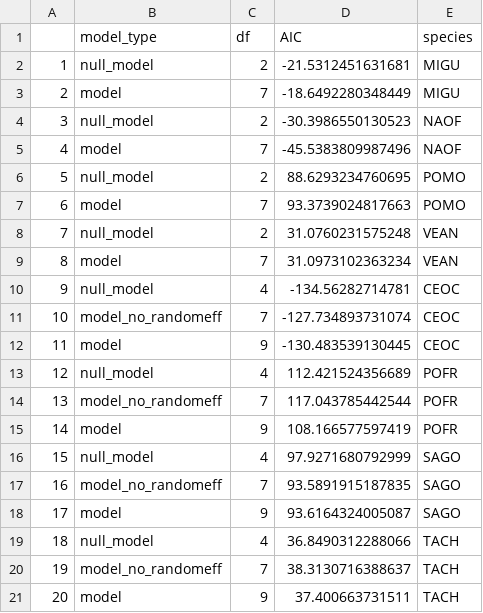
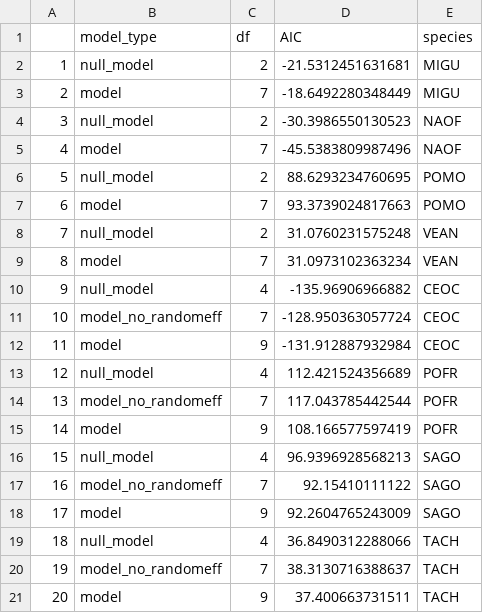
Before and after one commit to sfarinas3/co2_growth_experiment, a CSV file: results/aic_results.csv, drawn as a sheet.

```diff
--- a/results/aic_results.csv
+++ b/results/aic_results.csv
@@ -9,5 +9,5 @@
 "8","model",7,31.0973102363234,"VEAN"
-"9","null_model",4,-134.56282714781,"CEOC"
-"10","model_no_randomeff",7,-127.734893731074,"CEOC"
-"11","model",9,-130.483539130445,"CEOC"
+"9","null_model",4,-135.96906966882,"CEOC"
+"10","model_no_randomeff",7,-128.950363057724,"CEOC"
+"11","model",9,-131.912887932984,"CEOC"
 "12","null_model",4,112.421524356689,"POFR"
@@ -15,5 +15,5 @@
 "14","model",9,108.166577597419,"POFR"
-"15","null_model",4,97.9271680792999,"SAGO"
-"16","model_no_randomeff",7,93.5891915187835,"SAGO"
-"17","model",9,93.6164324005087,"SAGO"
+"15","null_model",4,96.9396928568213,"SAGO"
+"16","model_no_randomeff",7,92.15410111122,"SAGO"
+"17","model",9,92.2604765243009,"SAGO"
 "18","null_model",4,36.8490312288066,"TACH"
```
Also changed, not shown: results/model_coeff_results.csv, results/posthoc_test_results.csv, 19 other files.
